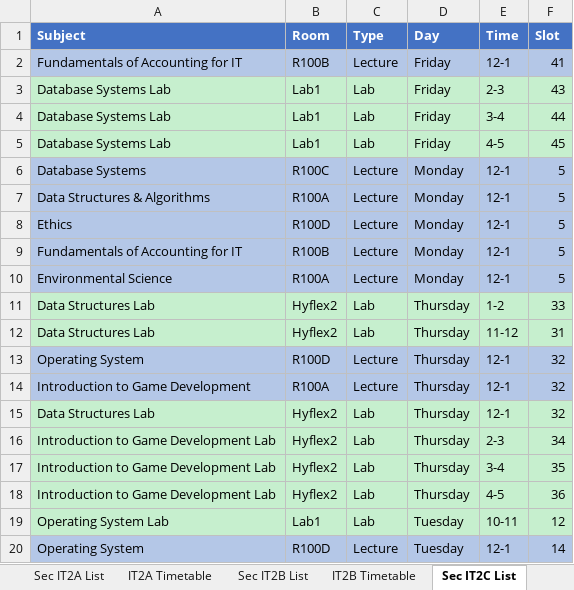
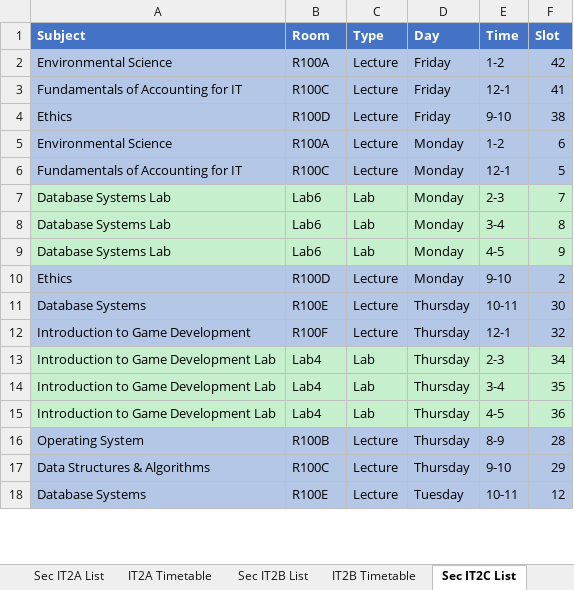
Before and after one commit to FraN-onLine/Operations-Research, an Excel workbook: Schedule_Output.xlsx, sheet Sec IT2C List, drawn as a sheet; only a part is shown; values as stored, in another font and other column widths than the file's, no borders; removed rows and columns are numbered as before the commit, all else as after; the diff covers the shown part only; the diff names each change by its address in the sheet, - before the commit and + after, or states it on an @@ line.

```diff
--- a/Schedule_Output.xlsx (sheet Sec IT2C List)
+++ b/Schedule_Output.xlsx (sheet Sec IT2C List)
+row 2: Environmental Science | R100A | Lecture | Friday | 1-2 | 42
-B3 (Room): R100B
+B3 (Room): R100C
+row 4: Ethics | R100D | Lecture | Friday | 9-10 | 38
+row 5: Environmental Science | R100A | Lecture | Monday | 1-2 | 6
+row 6: Fundamentals of Accounting for IT | R100C | Lecture | Monday | 12-1 | 5
-B7:B9 (Room): Lab1
+B7:B9 (Room): Lab6
-D7:D9 (Day): Friday
+D7:D9 (Day): Monday
-F7 (Slot): 43
+F7 (Slot): 7
-F8 (Slot): 44
+F8 (Slot): 8
-F9 (Slot): 45
+F9 (Slot): 9
-row 6: Database Systems | R100C | Lecture | Monday | 12-1 | 5
-row 7: Data Structures & Algorithms | R100A | Lecture | Monday | 12-1 | 5
-E10 (Time): 12-1
+E10 (Time): 9-10
-F10 (Slot): 5
+F10 (Slot): 2
-row 9: Fundamentals of Accounting for IT | R100B | Lecture | Monday | 12-1 | 5
-row 10: Environmental Science | R100A | Lecture | Monday | 12-1 | 5
-row 11: Data Structures Lab | Hyflex2 | Lab | Thursday | 1-2 | 33
-row 12: Data Structures Lab | Hyflex2 | Lab | Thursday | 11-12 | 31
-A11 (Subject): Operating System
+A11 (Subject): Database Systems
-B11 (Room): R100D
+B11 (Room): R100E
-E11 (Time): 12-1
+E11 (Time): 10-11
-F11 (Slot): 32
+F11 (Slot): 30
-B12 (Room): R100A
+B12 (Room): R100F
-row 15: Data Structures Lab | Hyflex2 | Lab | Thursday | 12-1 | 32
-B13:B15 (Room): Hyflex2
+B13:B15 (Room): Lab4
-row 19: Operating System Lab | Lab1 | Lab | Tuesday | 10-11 | 12
-B16 (Room): R100D
+B16 (Room): R100B
-D16 (Day): Tuesday
+D16 (Day): Thursday
-E16 (Time): 12-1
+E16 (Time): 8-9
-F16 (Slot): 14
+F16 (Slot): 28
+row 17: Data Structures & Algorithms | R100C | Lecture | Thursday | 9-10 | 29
+row 18: Database Systems | R100E | Lecture | Tuesday | 10-11 | 12
```
Also changed, not shown: 6 added rows, 4 removed rows and 16 edited cells elsewhere in this sheet, sheet Master Schedule, sheet Sec IT3B List, sheet Sec IT2A List, sheet Sec IT2B List, sheet Sec IT3A List, sheet Sec IT3C List, 37 more sheets, 3 other files.
